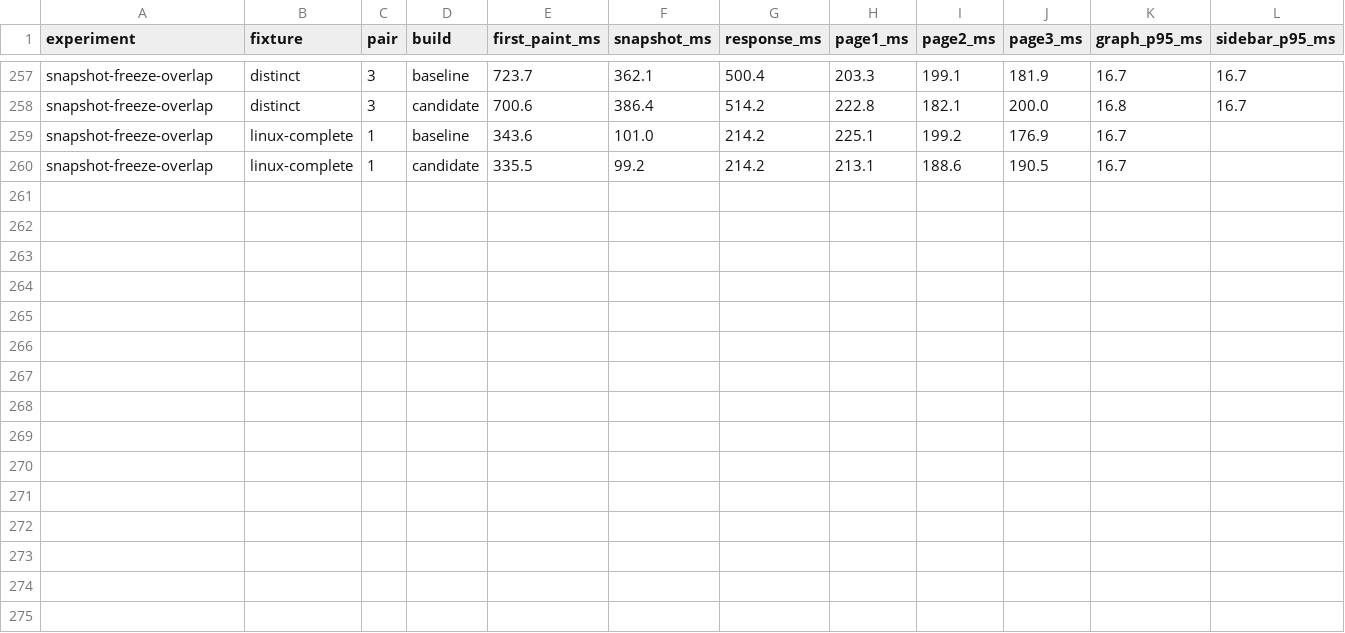
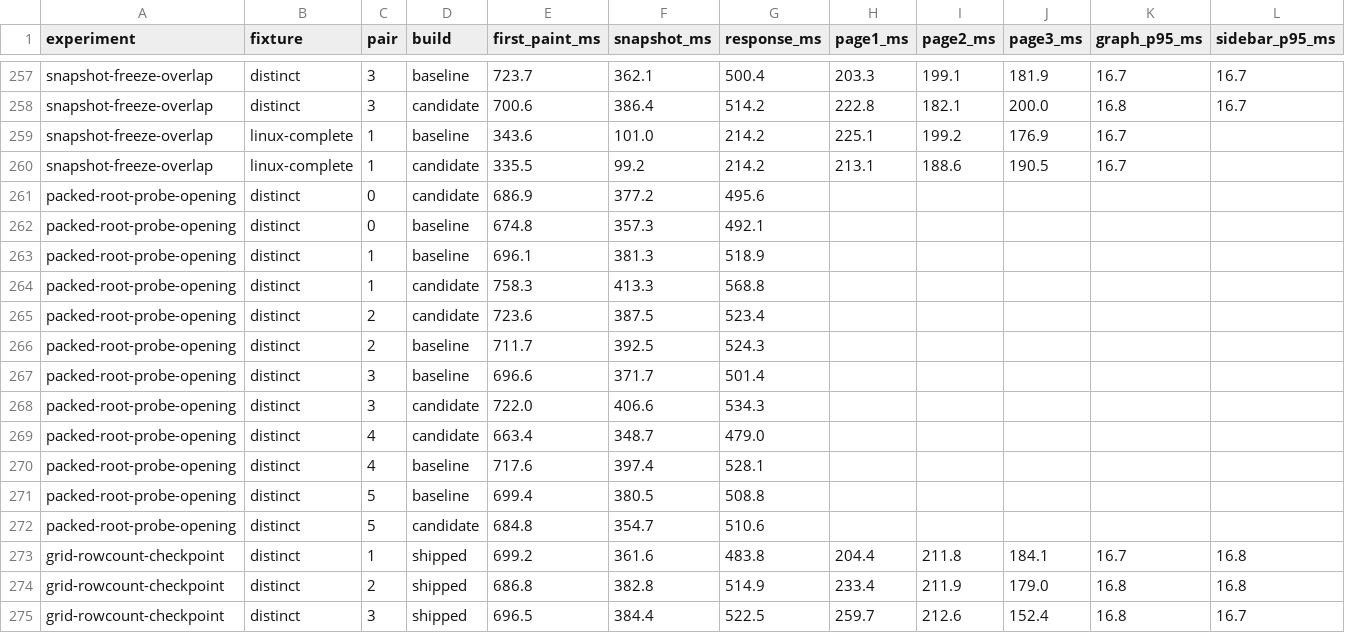
Before and after one commit to yousofdavamkar/OpenKraken, a CSV file: docs/verification/m8-opening-experiments.csv, drawn as a sheet; only a part is shown, gaps mark what is left out; rows hold the shown columns only; the diff names each change by its address in the sheet, - before the commit and + after, or states it on an @@ line.

Commit message:
docs(m8): record package lifecycles and graph acceptance

```diff
--- a/docs/verification/m8-opening-experiments.csv
+++ b/docs/verification/m8-opening-experiments.csv
+row 261: packed-root-probe-opening | distinct | 0 | candidate | 686.9 | 377.2 | 495.6
+row 262: packed-root-probe-opening | distinct | 0 | baseline | 674.8 | 357.3 | 492.1
+row 263: packed-root-probe-opening | distinct | 1 | baseline | 696.1 | 381.3 | 518.9
+row 264: packed-root-probe-opening | distinct | 1 | candidate | 758.3 | 413.3 | 568.8
+row 265: packed-root-probe-opening | distinct | 2 | candidate | 723.6 | 387.5 | 523.4
+row 266: packed-root-probe-opening | distinct | 2 | baseline | 711.7 | 392.5 | 524.3
+row 267: packed-root-probe-opening | distinct | 3 | baseline | 696.6 | 371.7 | 501.4
+row 268: packed-root-probe-opening | distinct | 3 | candidate | 722.0 | 406.6 | 534.3
+row 269: packed-root-probe-opening | distinct | 4 | candidate | 663.4 | 348.7 | 479.0
+row 270: packed-root-probe-opening | distinct | 4 | baseline | 717.6 | 397.4 | 528.1
+row 271: packed-root-probe-opening | distinct | 5 | baseline | 699.4 | 380.5 | 508.8
+row 272: packed-root-probe-opening | distinct | 5 | candidate | 684.8 | 354.7 | 510.6
+row 273: grid-rowcount-checkpoint | distinct | 1 | shipped | 699.2 | 361.6 | 483.8 | 204.4 | 211.8 | 184.1 | 16.7 | 16.8
+row 274: grid-rowcount-checkpoint | distinct | 2 | shipped | 686.8 | 382.8 | 514.9 | 233.4 | 211.9 | 179.0 | 16.8 | 16.8
+row 275: grid-rowcount-checkpoint | distinct | 3 | shipped | 696.5 | 384.4 | 522.5 | 259.7 | 212.6 | 152.4 | 16.8 | 16.7
```
Also changed, not shown: 2 other files.
